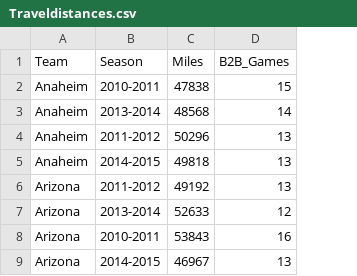
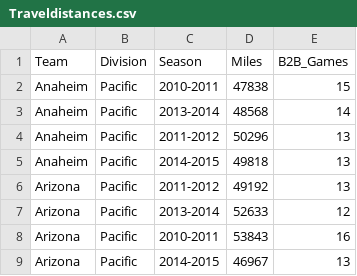
Before and after one commit to phinguyen44/Traveldistances, a CSV file: data/Traveldistances.csv, drawn as a sheet; only a part is shown; the diff names each change by its address in the sheet, - before the commit and + after, or states it on an @@ line.

Commit message:
updated
updated with highlights for divisions

```diff
--- a/data/Traveldistances.csv
+++ b/data/Traveldistances.csv
+column B (Division), rows 2-9: all Pacific
```
Also changed, not shown: 2 other files.
